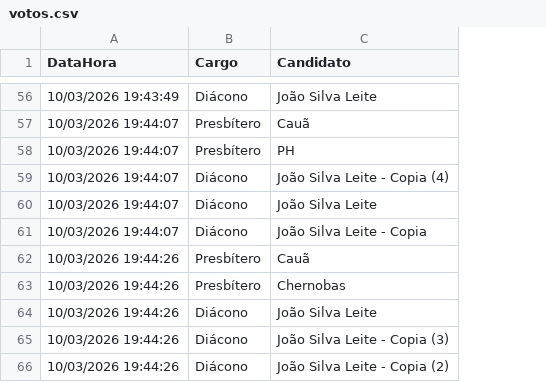
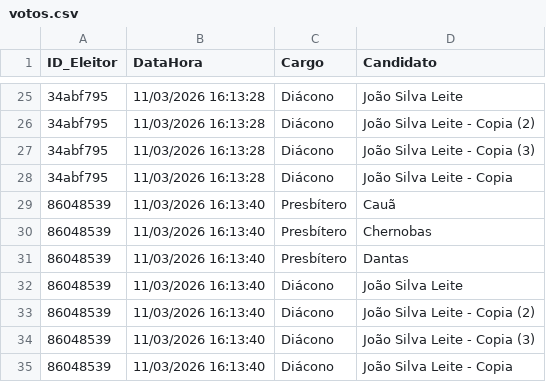
Before and after one commit to PedroCavalcantiFigueiredo/eleicoes-pippa2026, a CSV file: votos.csv, drawn as a sheet; only a part is shown, gaps mark what is left out; removed rows and columns are numbered as before the commit, all else as after; the diff covers the shown part only; the diff names each change by its address in the sheet, - before the commit and + after, or states it on an @@ line.

Commit message:
LOG DE APURAÇÃO, QUORUM MINIMO, DESIGN NOVO - FALTA CARD CANDIDATOS E BOTÃO MAIOR

```diff
--- a/votos.csv
+++ b/votos.csv
+column A (ID_Eleitor), rows 25-30: 34abf795 | 34abf795 | 34abf795 | 34abf795 | 86048539 | 86048539; row 32: 86048539; rows 34-35: 86048539 | 86048539
-B25 (DataHora): 10/03/2026 19:43:49
+B25 (DataHora): 11/03/2026 16:13:28
-row 57: 10/03/2026 19:44:07 | Presbítero | Cauã
-row 58: 10/03/2026 19:44:07 | Presbítero | PH
-B26:B28 (DataHora): 10/03/2026 19:44:07
+B26:B28 (DataHora): 11/03/2026 16:13:28
-D26 (Candidato): João Silva Leite - Copia (4)
+D26 (Candidato): João Silva Leite - Copia (2)
-D27 (Candidato): João Silva Leite
+D27 (Candidato): João Silva Leite - Copia (3)
-B29:B30 (DataHora): 10/03/2026 19:44:26
+B29:B30 (DataHora): 11/03/2026 16:13:40
+row 31: 86048539 | 11/03/2026 16:13:40 | Presbítero | Dantas
-B32 (DataHora): 10/03/2026 19:44:26
+B32 (DataHora): 11/03/2026 16:13:40
+row 33: 86048539 | 11/03/2026 16:13:40 | Diácono | João Silva Leite - Copia (2)
-B34:B35 (DataHora): 10/03/2026 19:44:26
+B34:B35 (DataHora): 11/03/2026 16:13:40
-D35 (Candidato): João Silva Leite - Copia (2)
+D35 (Candidato): João Silva Leite - Copia
```
Also changed, not shown: 4 added rows, 35 removed rows and 23 edited cells elsewhere in this file, 2 other files.
